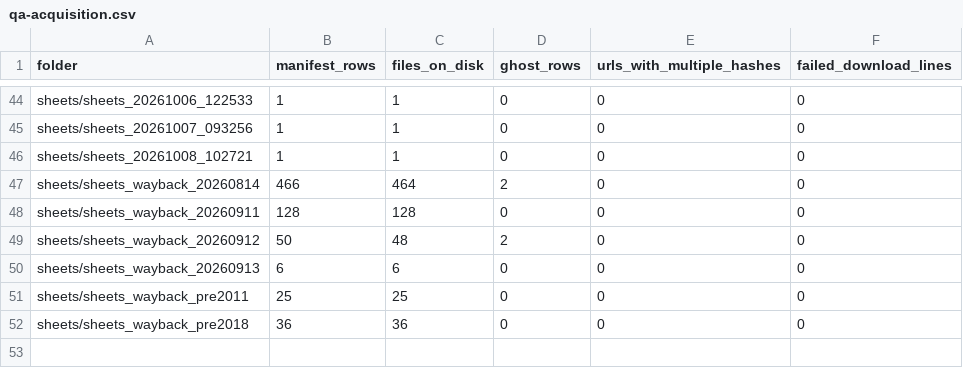
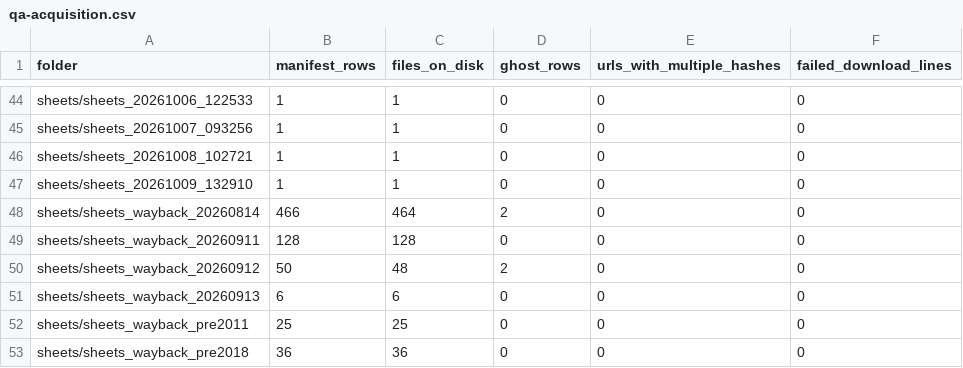
Before and after one commit to deportationdata/ice-287g, a CSV file: data/qa/qa-acquisition.csv, drawn as a sheet; only a part is shown, gaps mark what is left out.

```diff
--- a/data/qa/qa-acquisition.csv
+++ b/data/qa/qa-acquisition.csv
@@ -46,2 +46,3 @@ sheets/sheets_20261007_093256,1,1,0,0,0
 sheets/sheets_20261008_102721,1,1,0,0,0
+sheets/sheets_20261009_132910,1,1,0,0,0
 sheets/sheets_wayback_20260814,466,464,2,0,0
```
Also changed, not shown: data/qa/identity-candidates.csv, data/qa/identity-summary.csv, 13 other files.
